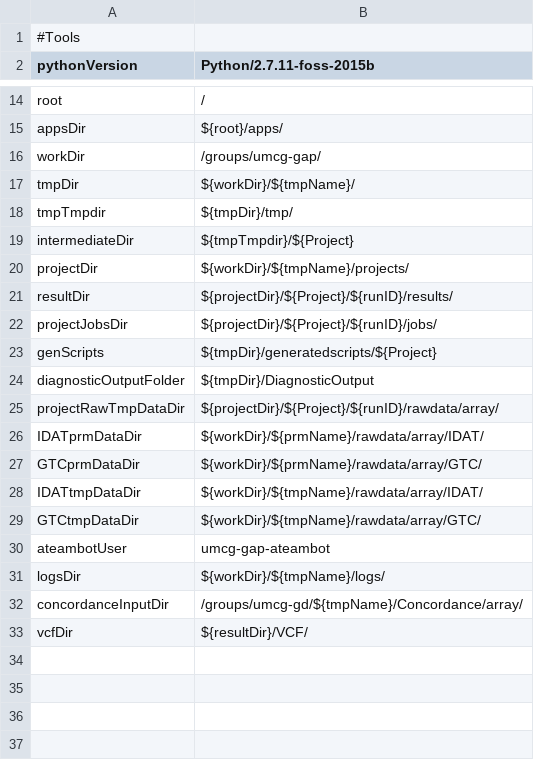
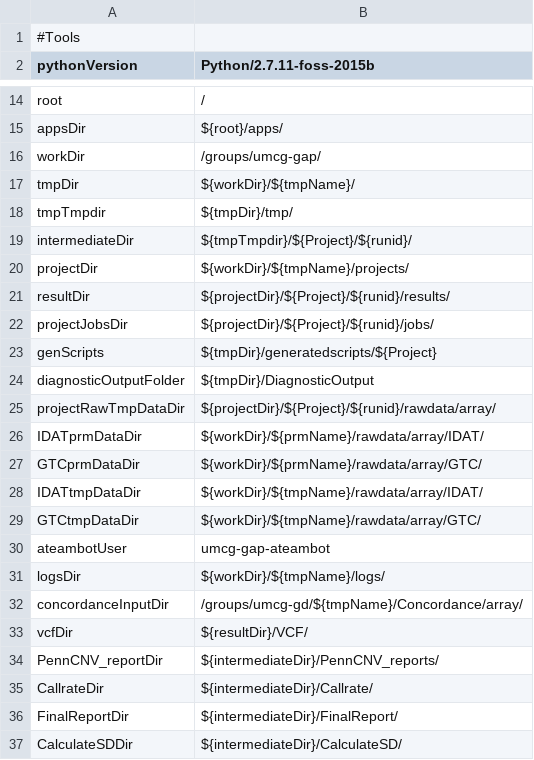
Before and after one commit to molgenis/GAP, a CSV file: diagnostics_parameters.csv, drawn as a sheet; only a part is shown, gaps mark what is left out.

Commit message:
Uodates for diagnostics workflow

```diff
--- a/diagnostics_parameters.csv
+++ b/diagnostics_parameters.csv
@@ -18,9 +18,9 @@ tmpDir,${workDir}/${tmpName}/
 tmpTmpdir,${tmpDir}/tmp/
-intermediateDir,${tmpTmpdir}/${Project}
+intermediateDir,${tmpTmpdir}/${Project}/${runid}/
 projectDir,${workDir}/${tmpName}/projects/
-resultDir,${projectDir}/${Project}/${runID}/results/
-projectJobsDir,${projectDir}/${Project}/${runID}/jobs/
+resultDir,${projectDir}/${Project}/${runid}/results/
+projectJobsDir,${projectDir}/${Project}/${runid}/jobs/
 genScripts,${tmpDir}/generatedscripts/${Project}
 diagnosticOutputFolder,${tmpDir}/DiagnosticOutput
-projectRawTmpDataDir,${projectDir}/${Project}/${runID}/rawdata/array/
+projectRawTmpDataDir,${projectDir}/${Project}/${runid}/rawdata/array/
 IDATprmDataDir,${workDir}/${prmName}/rawdata/array/IDAT/
@@ -33 +33,5 @@ concordanceInputDir,/groups/umcg-gd/${tmpName}/Concordance/array/
 vcfDir,${resultDir}/VCF/
+PennCNV_reportDir,${intermediateDir}/PennCNV_reports/
+CallrateDir,${intermediateDir}/Callrate/
+FinalReportDir,${intermediateDir}/FinalReport/
+CalculateSDDir,${intermediateDir}/CalculateSD/
```
Also changed, not shown: 5 other files.
